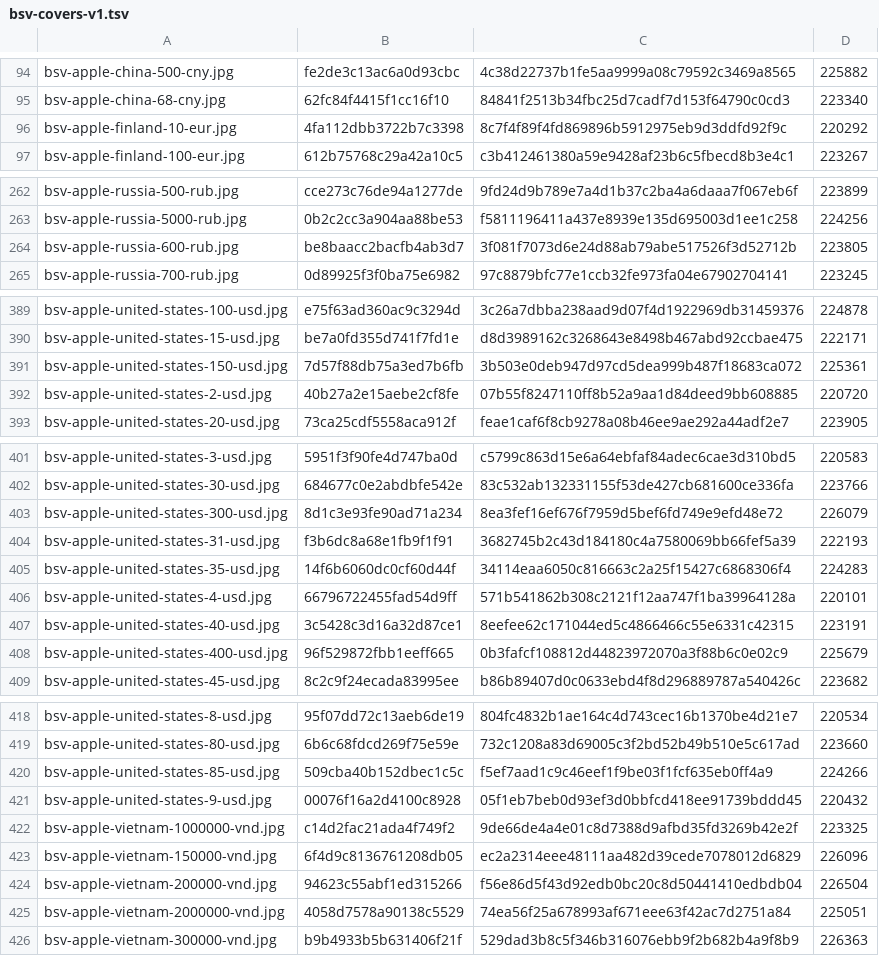
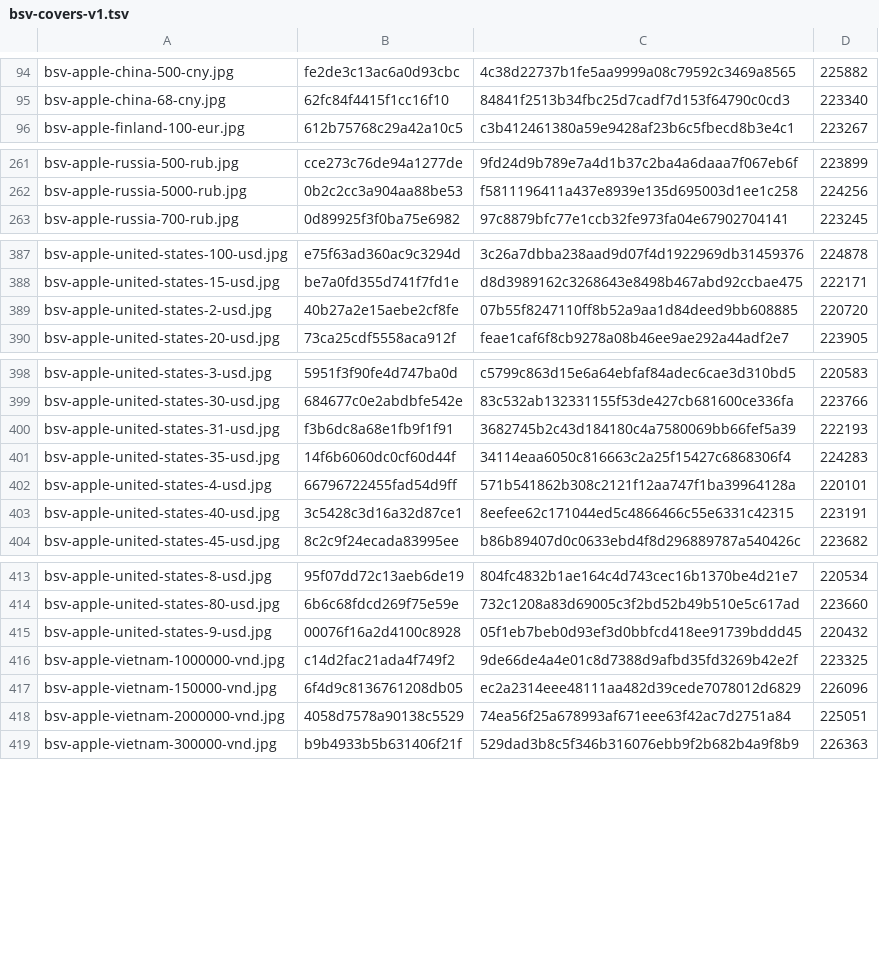
Before and after one commit to Rudwwe412/123, a TSV file: bsv-images-ym/bsv-covers-v1.tsv, drawn as a sheet; only a part is shown, gaps mark what is left out; the diff covers the shown part only.

Commit message:
add BSV gift-card covers (3928 files)

```diff
--- a/bsv-images-ym/bsv-covers-v1.tsv
+++ b/bsv-images-ym/bsv-covers-v1.tsv
@@ -95,3 +95,2 @@ bsv-apple-china-500-cny.jpg	fe2de3c13ac6a0d93cbc	4c38d22737b1fe5aa9999a08c79592c
 bsv-apple-china-68-cny.jpg	62fc84f4415f1cc16f10	84841f2513b34fbc25d7cadf7d153f64790c0cd3	223340
-bsv-apple-finland-10-eur.jpg	4fa112dbb3722b7c3398	8c7f4f89f4fd869896b5912975eb9d3ddfd92f9c	220292
 bsv-apple-finland-100-eur.jpg	612b75768c29a42a10c5	c3b412461380a59e9428af23b6c5fbecd8b3e4c1	223267
@@ -263,3 +262,2 @@ bsv-apple-russia-500-rub.jpg	cce273c76de94a1277de	9fd24d9b789e7a4d1b37c2ba4a6daa
 bsv-apple-russia-5000-rub.jpg	0b2c2cc3a904aa88be53	f5811196411a437e8939e135d695003d1ee1c258	224256
-bsv-apple-russia-600-rub.jpg	be8baacc2bacfb4ab3d7	3f081f7073d6e24d88ab79abe517526f3d52712b	223805
 bsv-apple-russia-700-rub.jpg	0d89925f3f0ba75e6982	97c8879bfc77e1ccb32fe973fa04e67902704141	223245
@@ -390,3 +388,2 @@ bsv-apple-united-states-100-usd.jpg	e75f63ad360ac9c3294d	3c26a7dbba238aad9d07f4d
 bsv-apple-united-states-15-usd.jpg	be7a0fd355d741f7fd1e	d8d3989162c3268643e8498b467abd92ccbae475	222171
-bsv-apple-united-states-150-usd.jpg	7d57f88db75a3ed7b6fb	3b503e0deb947d97cd5dea999b487f18683ca072	225361
 bsv-apple-united-states-2-usd.jpg	40b27a2e15aebe2cf8fe	07b55f8247110ff8b52a9aa1d84deed9bb608885	220720
@@ -402,3 +399,2 @@ bsv-apple-united-states-3-usd.jpg	5951f3f90fe4d747ba0d	c5799c863d15e6a64ebfaf84a
 bsv-apple-united-states-30-usd.jpg	684677c0e2abdbfe542e	83c532ab132331155f53de427cb681600ce336fa	223766
-bsv-apple-united-states-300-usd.jpg	8d1c3e93fe90ad71a234	8ea3fef16ef676f7959d5bef6fd749e9efd48e72	226079
 bsv-apple-united-states-31-usd.jpg	f3b6dc8a68e1fb9f1f91	3682745b2c43d184180c4a7580069bb66fef5a39	222193
@@ -407,3 +403,2 @@ bsv-apple-united-states-4-usd.jpg	66796722455fad54d9ff	571b541862b308c2121f12aa7
 bsv-apple-united-states-40-usd.jpg	3c5428c3d16a32d87ce1	8eefee62c171044ed5c4866466c55e6331c42315	223191
-bsv-apple-united-states-400-usd.jpg	96f529872fbb1eeff665	0b3fafcf108812d44823972070a3f88b6c0e02c9	225679
 bsv-apple-united-states-45-usd.jpg	8c2c9f24ecada83995ee	b86b89407d0c0633ebd4f8d296889787a540426c	223682
@@ -419,3 +414,2 @@ bsv-apple-united-states-8-usd.jpg	95f07dd72c13aeb6de19	804fc4832b1ae164c4d743cec
 bsv-apple-united-states-80-usd.jpg	6b6c68fdcd269f75e59e	732c1208a83d69005c3f2bd52b49b510e5c617ad	223660
-bsv-apple-united-states-85-usd.jpg	509cba40b152dbec1c5c	f5ef7aad1c9c46eef1f9be03f1fcf635eb0ff4a9	224266
 bsv-apple-united-states-9-usd.jpg	00076f16a2d4100c8928	05f1eb7beb0d93ef3d0bbfcd418ee91739bddd45	220432
@@ -423,3 +417,2 @@ bsv-apple-vietnam-1000000-vnd.jpg	c14d2fac21ada4f749f2	9de66de4a4e01c8d7388d9afb
 bsv-apple-vietnam-150000-vnd.jpg	6f4d9c8136761208db05	ec2a2314eee48111aa482d39cede7078012d6829	226096
-bsv-apple-vietnam-200000-vnd.jpg	94623c55abf1ed315266	f56e86d5f43d92edb0bc20c8d50441410edbdb04	226504
 bsv-apple-vietnam-2000000-vnd.jpg	4058d7578a90138c5529	74ea56f25a678993af671eee63f42ac7d2751a84	225051
```
Also changed, not shown: 1 added row and 1 removed row elsewhere in this file.
